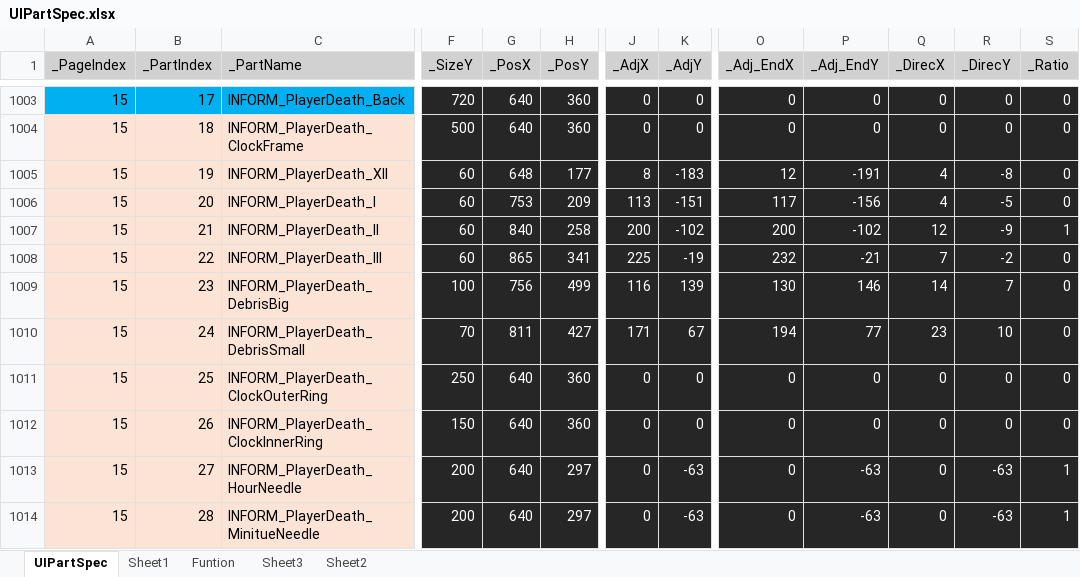
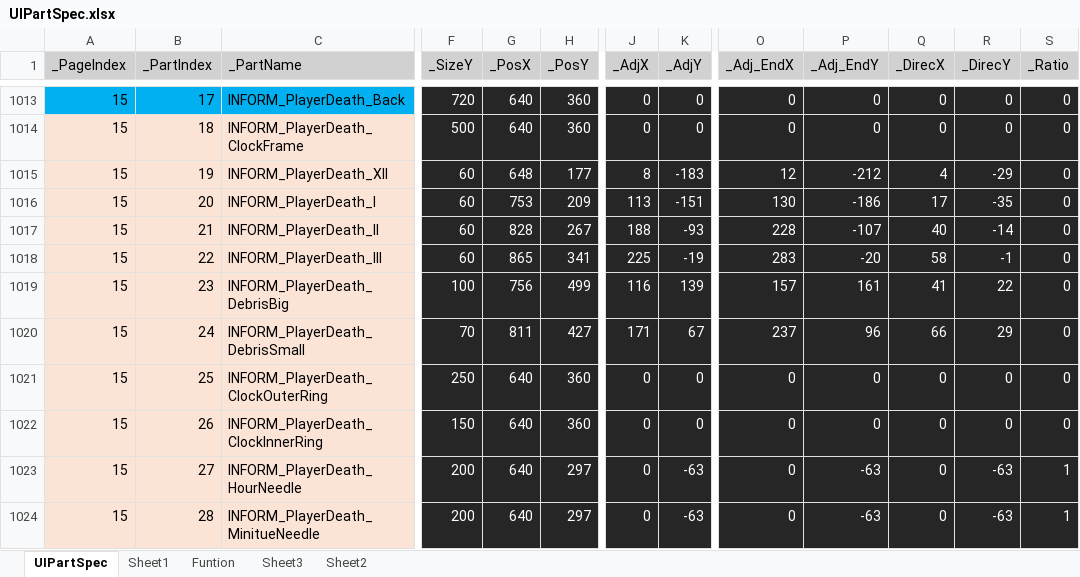
Before and after one commit to rlatjddyd92/Dx11_LiesOfP, an Excel workbook: Framework_DX11/Tools/Bin/DataFiles/UIPartSpec.xlsx, sheet UIPartSpec, drawn as a sheet; only a part is shown, gaps mark what is left out; values as stored, in another font and other column widths than the file's, no borders; addresses are those after the commit; the diff covers the shown part only; the diff names each change by its address in the sheet, - before the commit and + after, or states it on an @@ line.

```diff
--- a/Framework_DX11/Tools/Bin/DataFiles/UIPartSpec.xlsx (sheet UIPartSpec)
+++ b/Framework_DX11/Tools/Bin/DataFiles/UIPartSpec.xlsx (sheet UIPartSpec)
-P1015 (_Adj_EndY): -191
+P1015 (_Adj_EndY): -212
-R1015 (_DirecY): -8
+R1015 (_DirecY): -29
-O1016 (_Adj_EndX): 117
+O1016 (_Adj_EndX): 130
-P1016 (_Adj_EndY): -156
+P1016 (_Adj_EndY): -186
-Q1016 (_DirecX): 4
+Q1016 (_DirecX): 17
-R1016 (_DirecY): -5
+R1016 (_DirecY): -35
-G1017 (_PosX): 840
+G1017 (_PosX): 828
-H1017 (_PosY): 258
+H1017 (_PosY): 267
-J1017 (_AdjX): 200
+J1017 (_AdjX): 188
-K1017 (_AdjY): -102
+K1017 (_AdjY): -93
-O1017 (_Adj_EndX): 200
+O1017 (_Adj_EndX): 228
-P1017 (_Adj_EndY): -102
+P1017 (_Adj_EndY): -107
-Q1017 (_DirecX): 12
+Q1017 (_DirecX): 40
-R1017 (_DirecY): -9
+R1017 (_DirecY): -14
-S1017 (_Ratio): 1
+S1017 (_Ratio): 0
-O1018 (_Adj_EndX): 232
+O1018 (_Adj_EndX): 283
-P1018 (_Adj_EndY): -21
+P1018 (_Adj_EndY): -20
-Q1018 (_DirecX): 7
+Q1018 (_DirecX): 58
-R1018 (_DirecY): -2
+R1018 (_DirecY): -1
-O1019 (_Adj_EndX): 130
+O1019 (_Adj_EndX): 157
-P1019 (_Adj_EndY): 146
+P1019 (_Adj_EndY): 161
-Q1019 (_DirecX): 14
+Q1019 (_DirecX): 41
-R1019 (_DirecY): 7
+R1019 (_DirecY): 22
-O1020 (_Adj_EndX): 194
+O1020 (_Adj_EndX): 237
-P1020 (_Adj_EndY): 77
+P1020 (_Adj_EndY): 96
-Q1020 (_DirecX): 23
+Q1020 (_DirecX): 66
-R1020 (_DirecY): 10
+R1020 (_DirecY): 29
```
Also changed, not shown: 10 added rows and 13 edited cells elsewhere in this sheet, formulas that keep their value, 48 other files.
